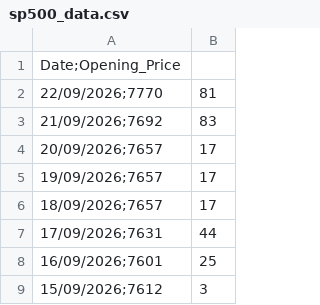
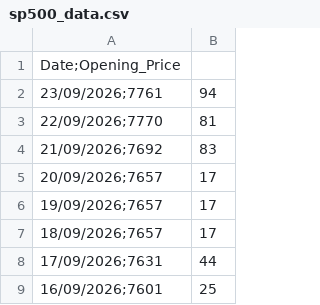
Before and after one commit to Sneakybapt/sp500-auto-updater, a CSV file: sp500_data.csv, drawn as a sheet; only a part is shown; the shorter side is filled out with more unchanged rows; the diff names each change by its address in the sheet, - before the commit and + after, or states it on an @@ line.

```diff
--- a/sp500_data.csv
+++ b/sp500_data.csv
+row 2: 23/09/2026;7761 | 94
```
Also changed, not shown: 1 other file.
